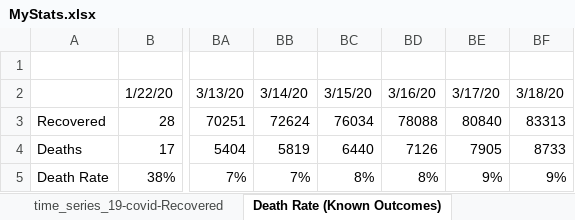
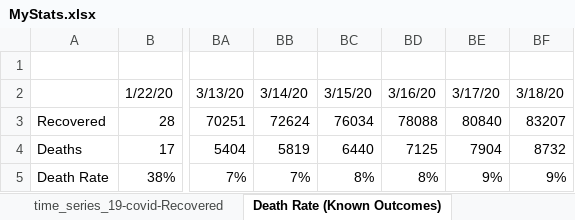
Before and after one commit to hotmailtestuser/COVID-19, an Excel workbook: csse_covid_19_data/csse_covid_19_time_series/MyStats.xlsx, sheet Death Rate (Known Outcomes), drawn as a sheet; only a part is shown, gaps mark what is left out; values as stored, in another font and other column widths than the file's, no borders; charts and pictures not drawn; the diff names each change by its address in the sheet, - before the commit and + after, or states it on an @@ line.

```diff
--- a/csse_covid_19_data/csse_covid_19_time_series/MyStats.xlsx (sheet Death Rate (Known Outcomes))
+++ b/csse_covid_19_data/csse_covid_19_time_series/MyStats.xlsx (sheet Death Rate (Known Outcomes))
-BF3: 83313
+BF3: 83207
-BD4: 7126
+BD4: 7125
-BE4: 7905
+BE4: 7904
-BF4: 8733
+BF4: 8732
```
Also changed, not shown: sheet time_series_19-covid-Deaths, sheet time_series_19-covid-Recovered, formulas that keep their value, charts or pictures.
